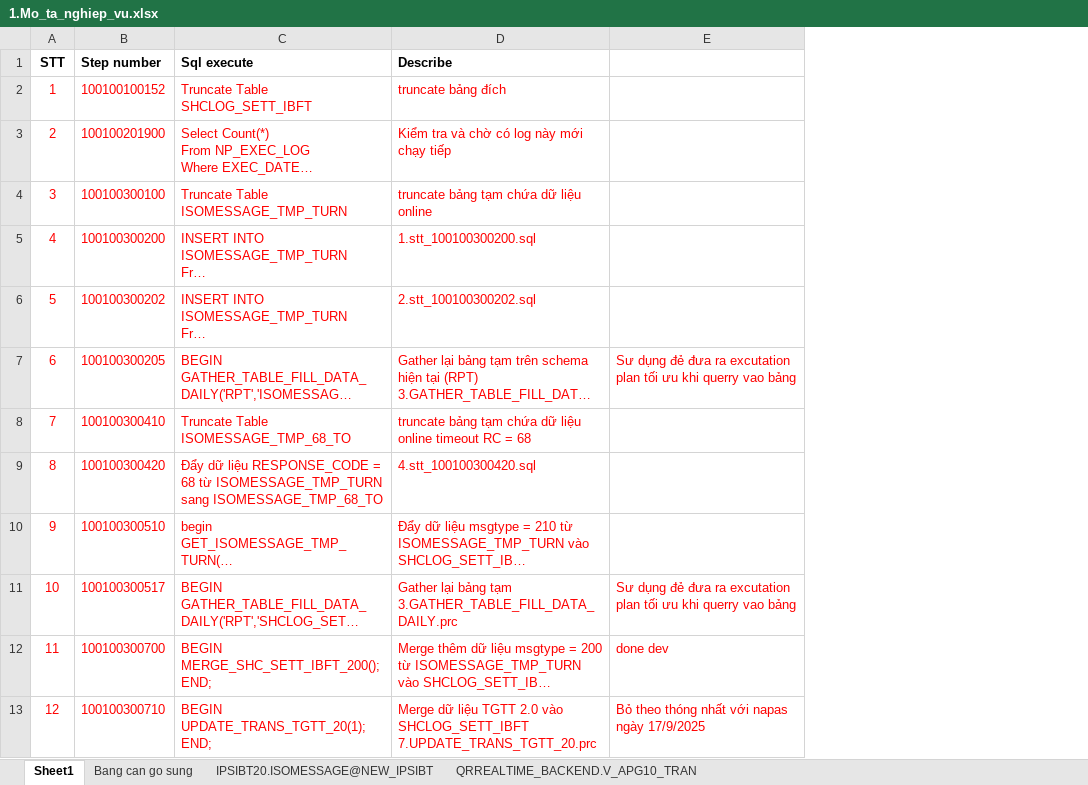
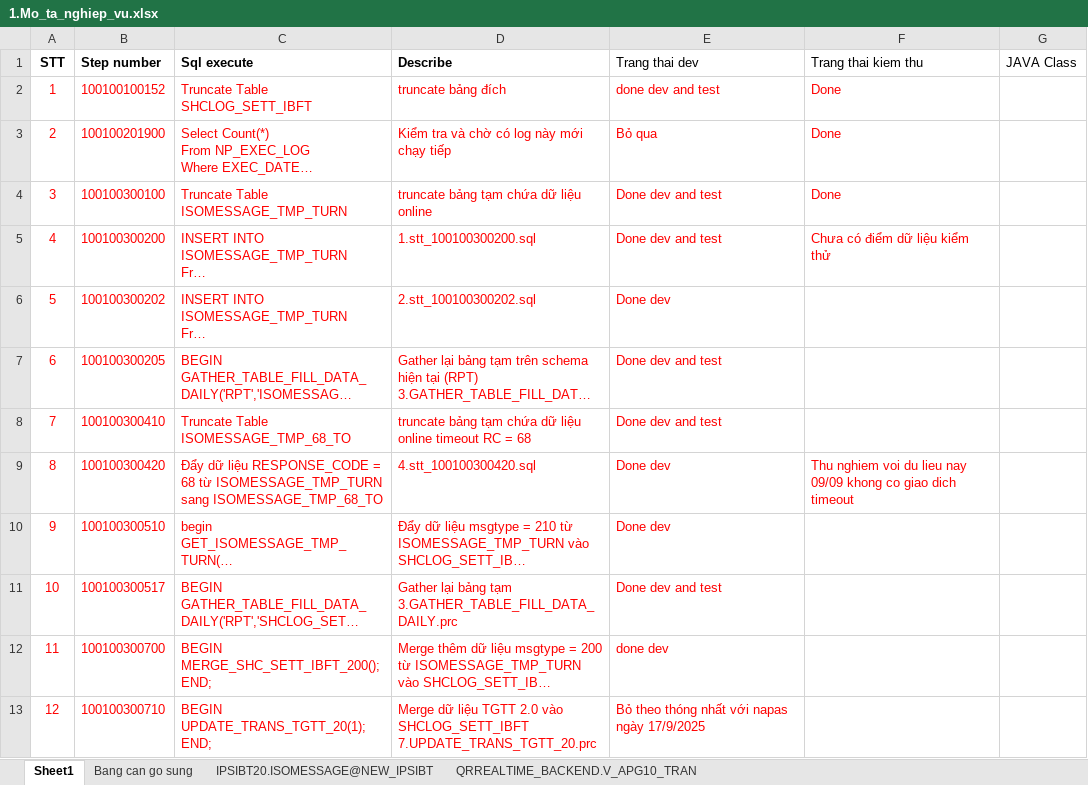
Before and after one commit to tieuconggthang/webrp, an Excel workbook: doc/TiDB/1.Mo_ta_nghiep_vu.xlsx, sheet Sheet1, drawn as a sheet; only a part is shown; long unchanged cells end in …; values as stored, in another font and other column widths than the file's, no borders; the diff names each change by its address in the sheet, - before the commit and + after, or states it on an @@ line.

```diff
--- a/doc/TiDB/1.Mo_ta_nghiep_vu.xlsx (sheet Sheet1)
+++ b/doc/TiDB/1.Mo_ta_nghiep_vu.xlsx (sheet Sheet1)
+column F (Trang thai kiem thu), rows 2-9: Done | Done | Done | Chưa có điểm dữ liệu kiểm thử |  |  |  | Thu nghiem voi du lieu nay 09/09 khong co giao dich timeout
+column G (JAVA Class), empty
-E1: (empty)
+E1: Trang thai dev
-E2 (Trang thai dev): (empty)
+E2 (Trang thai dev): done dev and test
-E3 (Trang thai dev): (empty)
+E3 (Trang thai dev): Bỏ qua
-E4:E5 (Trang thai dev): (empty)
+E4:E5 (Trang thai dev): Done dev and test
-E6 (Trang thai dev): (empty)
+E6 (Trang thai dev): Done dev
-E7 (Trang thai dev): Sư dụng đẻ đưa ra excutation plan tối ưu khi querry vao bảng
+E7 (Trang thai dev): Done dev and test
-E8 (Trang thai dev): (empty)
+E8 (Trang thai dev): Done dev and test
-E9:E10 (Trang thai dev): (empty)
+E9:E10 (Trang thai dev): Done dev
-E11 (Trang thai dev): Sư dụng đẻ đưa ra excutation plan tối ưu khi querry vao bảng
+E11 (Trang thai dev): Done dev and test
```
Also changed, not shown: 24 other files.
